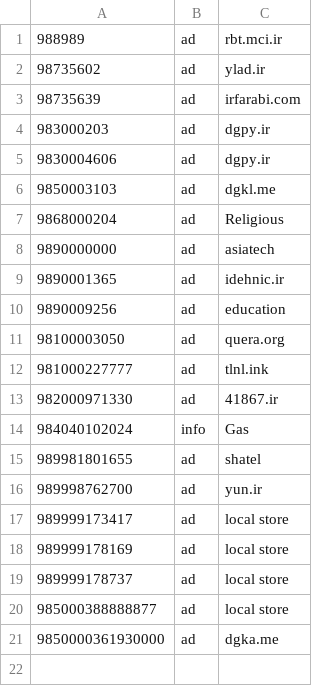
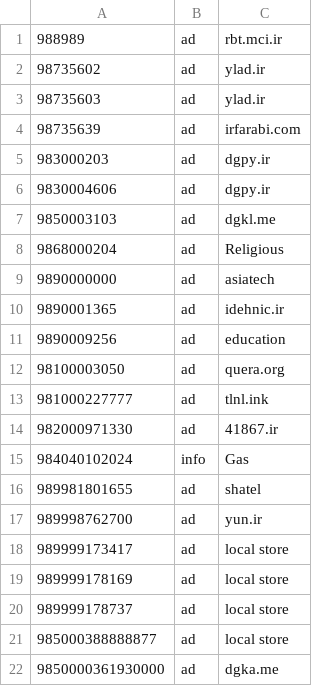
Before and after one commit to KambizMoradi/Iran_Spammer_Phone_Numbers, a CSV file: sms.csv, drawn as a sheet.

Commit message:
ylad.ir ad

```diff
--- a/sms.csv
+++ b/sms.csv
@@ -2,2 +2,3 @@
 98735602,ad,ylad.ir
+98735603,ad,ylad.ir
 98735639,ad,irfarabi.com
```
